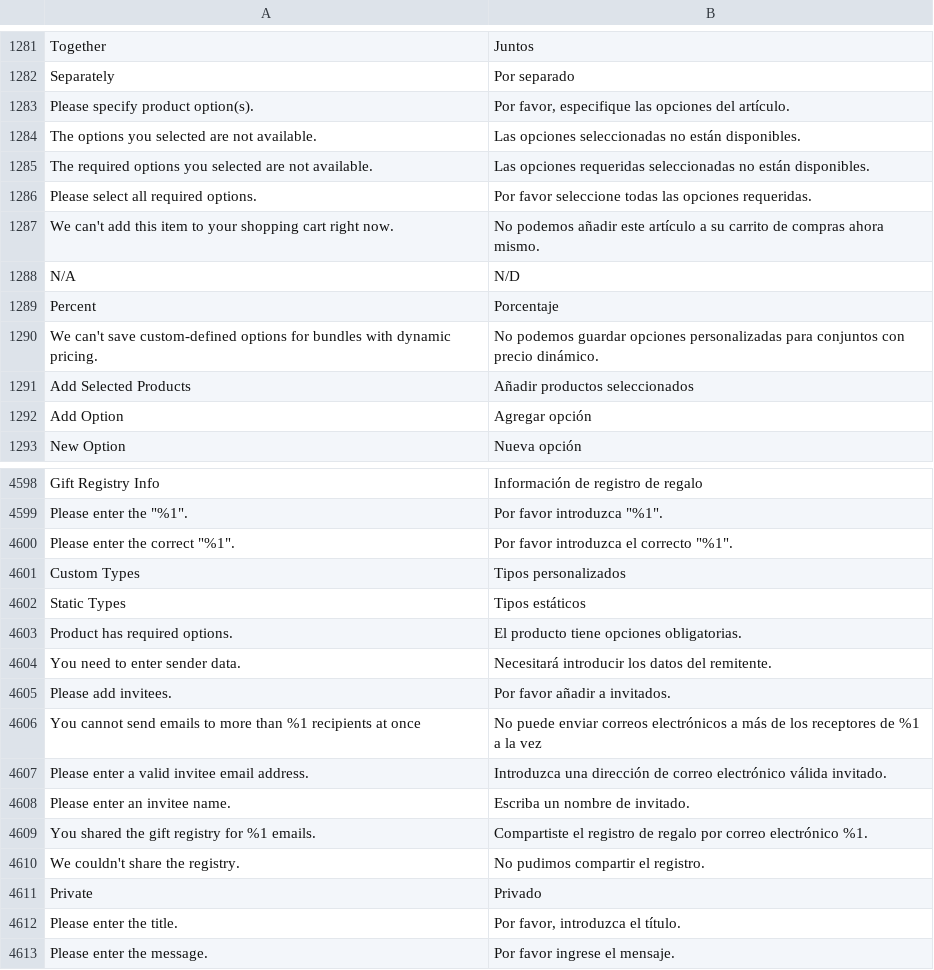
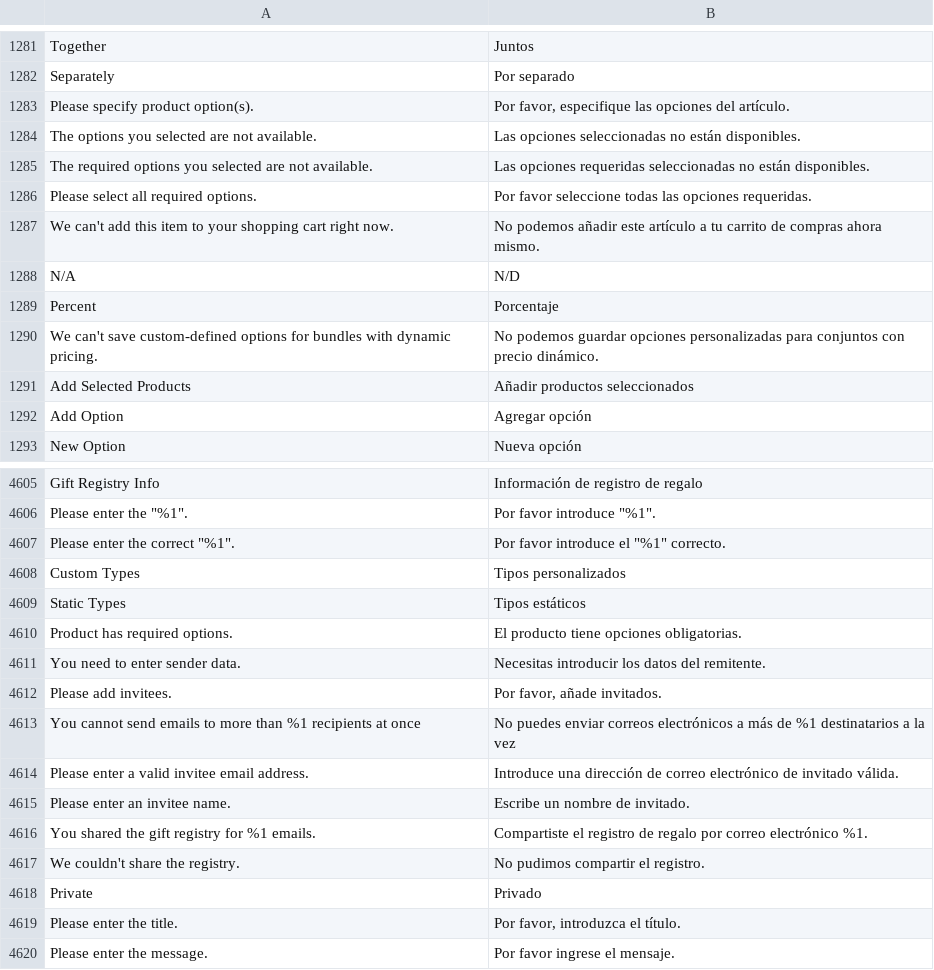
Before and after one commit to magento-l10n/language-es_ES, a CSV file: es_ES.csv, drawn as a sheet; only a part is shown, gaps mark what is left out; addresses are those after the commit; the diff covers the shown part only; the diff names each change by its address in the sheet, - before the commit and + after, or states it on an @@ line.

```diff
--- a/es_ES.csv
+++ b/es_ES.csv
-B1287: …artículo a su carrito de…
+B1287: …artículo a tu carrito de…
-B4606: Por favor introduzca "%1".
+B4606: Por favor introduce "%1".
-B4607: Por favor introduzca el correcto "%1".
+B4607: Por favor introduce el "%1" correcto.
-B4611: Necesitará introducir los…
+B4611: Necesitas introducir los…
-B4612: Por favor añadir a invitados.
+B4612: Por favor, añade invitados.
-B4613: No puede enviar correos electrónicos a más de los receptores de %1 a la…
+B4613: No puedes enviar correos electrónicos a más de %1 destinatarios a la…
-B4614: Introduzca una dirección de correo electrónico válida invitado.
+B4614: Introduce una dirección de correo electrónico de invitado válida.
-B4615: Escriba un nombre de invitado.
+B4615: Escribe un nombre de invitado.
```
Also changed, not shown: 7 added rows and 12 edited cells elsewhere in this file, 1 other file.
